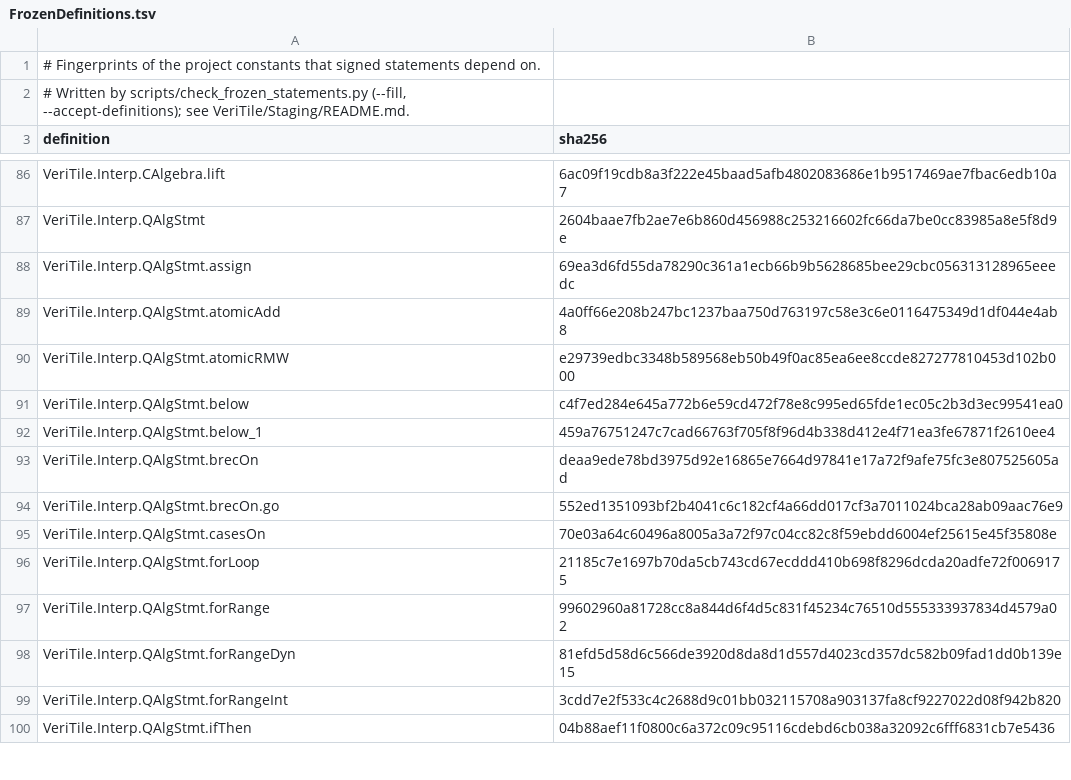
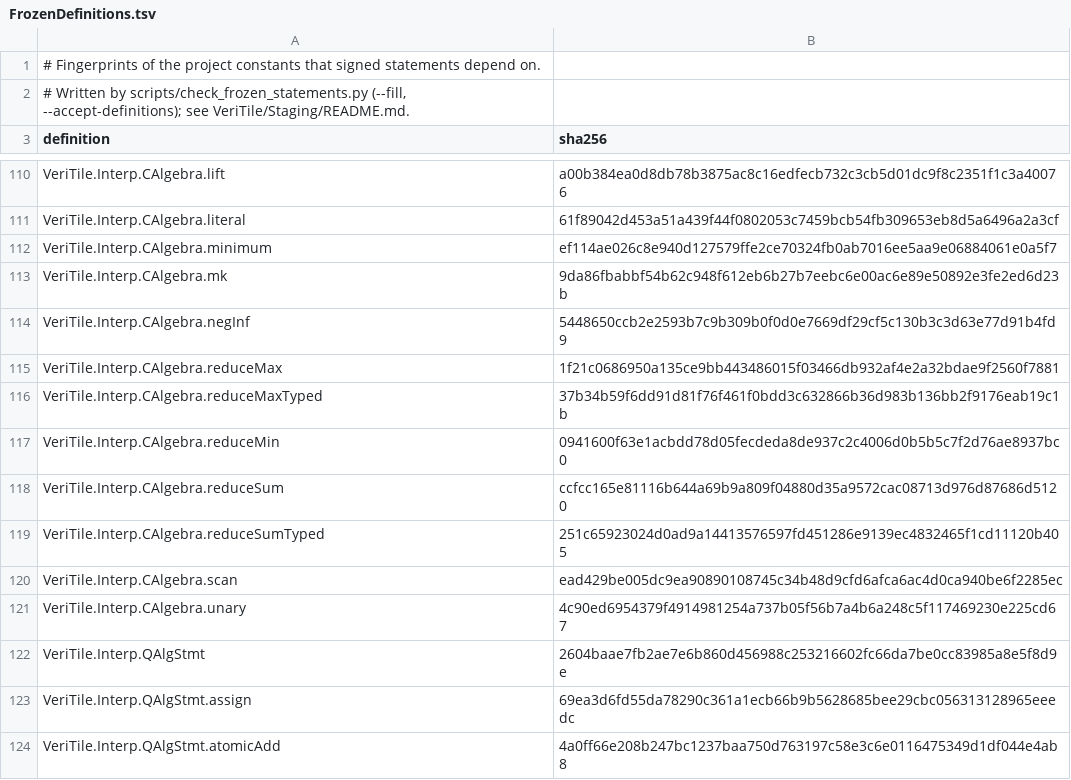
Before and after one commit to dnyBLUESKY007/VeriTile, a TSV file: documents/dist/FrozenDefinitions.tsv, drawn as a sheet; only a part is shown, gaps mark what is left out; the shorter side is filled out with more unchanged rows; addresses are those after the commit; the diff covers the shown part only; the diff names each change by its address in the sheet, - before the commit and + after, or states it on an @@ line.

```diff
--- a/documents/dist/FrozenDefinitions.tsv
+++ b/documents/dist/FrozenDefinitions.tsv
-B110 (sha256): 6ac09f19cdb8a3f222e45baad5afb4802083686e1b9517469ae7fbac6edb10a7
+B110 (sha256): a00b384ea0d8db78b3875ac8c16edfecb732c3cb5d01dc9f8c2351f1c3a40076
+row 111: VeriTile.Interp.CAlgebra.literal | 61f89042d453a51a439f44f0802053c7459bcb54fb309653eb8d5a6496a2a3cf
+row 112: VeriTile.Interp.CAlgebra.minimum | ef114ae026c8e940d127579ffe2ce70324fb0ab7016ee5aa9e06884061e0a5f7
+row 113: VeriTile.Interp.CAlgebra.mk | 9da86fbabbf54b62c948f612eb6b27b7eebc6e00ac6e89e50892e3fe2ed6d23b
+row 114: VeriTile.Interp.CAlgebra.negInf | 5448650ccb2e2593b7c9b309b0f0d0e7669df29cf5c130b3c3d63e77d91b4fd9
+row 115: VeriTile.Interp.CAlgebra.reduceMax | 1f21c0686950a135ce9bb443486015f03466db932af4e2a32bdae9f2560f7881
+row 116: VeriTile.Interp.CAlgebra.reduceMaxTyped | 37b34b59f6dd91d81f76f461f0bdd3c632866b36d983b136bb2f9176eab19c1b
+row 117: VeriTile.Interp.CAlgebra.reduceMin | 0941600f63e1acbdd78d05fecdeda8de937c2c4006d0b5b5c7f2d76ae8937bc0
+row 118: VeriTile.Interp.CAlgebra.reduceSum | ccfcc165e81116b644a69b9a809f04880d35a9572cac08713d976d87686d5120
+row 119: VeriTile.Interp.CAlgebra.reduceSumTyped | 251c65923024d0ad9a14413576597fd451286e9139ec4832465f1cd11120b405
+row 120: VeriTile.Interp.CAlgebra.scan | ead429be005dc9ea90890108745c34b48d9cfd6afca6ac4d0ca940be6f2285ec
+row 121: VeriTile.Interp.CAlgebra.unary | 4c90ed6954379f4914981254a737b05f56b7a4b6a248c5f117469230e225cd67
```
Also changed, not shown: 24 added rows and 1 edited cell elsewhere in this file, 2 other files.
